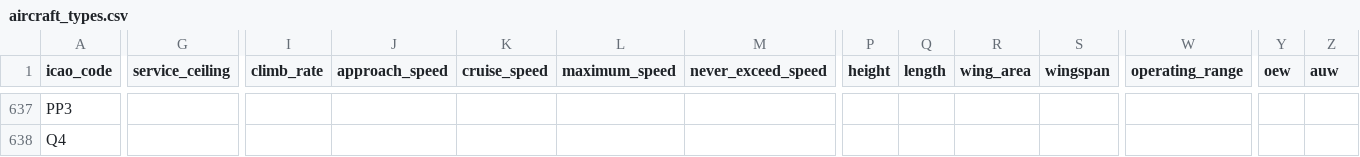
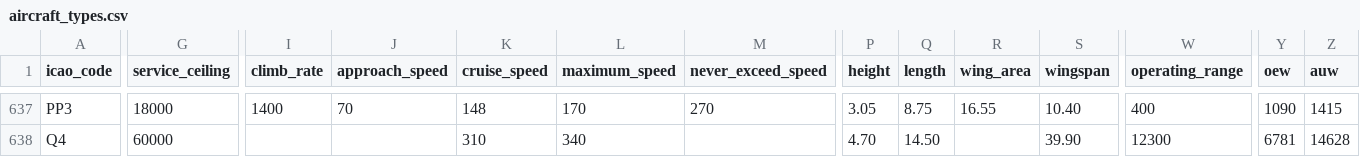
Before and after one commit to jbroutier/whatisflying-db, a CSV file: data/aircraft_types.csv, drawn as a sheet; only a part is shown, gaps mark what is left out; the diff covers the shown part only; the diff names each change by its address in the sheet, - before the commit and + after, or states it on an @@ line.

```diff
--- a/data/aircraft_types.csv
+++ b/data/aircraft_types.csv
-G637 (service_ceiling): (empty)
+G637 (service_ceiling): 18000
-I637 (climb_rate): (empty)
+I637 (climb_rate): 1400
-J637 (approach_speed): (empty)
+J637 (approach_speed): 70
-K637 (cruise_speed): (empty)
+K637 (cruise_speed): 148
-L637 (maximum_speed): (empty)
+L637 (maximum_speed): 170
-M637 (never_exceed_speed): (empty)
+M637 (never_exceed_speed): 270
-P637 (height): (empty)
+P637 (height): 3.05
-Q637 (length): (empty)
+Q637 (length): 8.75
-R637 (wing_area): (empty)
+R637 (wing_area): 16.55
-S637 (wingspan): (empty)
+S637 (wingspan): 10.40
-W637 (operating_range): (empty)
+W637 (operating_range): 400
-Y637 (oew): (empty)
+Y637 (oew): 1090
-Z637 (auw): (empty)
+Z637 (auw): 1415
-G638 (service_ceiling): (empty)
+G638 (service_ceiling): 60000
-K638 (cruise_speed): (empty)
+K638 (cruise_speed): 310
-L638 (maximum_speed): (empty)
+L638 (maximum_speed): 340
-P638 (height): (empty)
+P638 (height): 4.70
-Q638 (length): (empty)
+Q638 (length): 14.50
-S638 (wingspan): (empty)
+S638 (wingspan): 39.90
-W638 (operating_range): (empty)
+W638 (operating_range): 12300
-Y638 (oew): (empty)
+Y638 (oew): 6781
-Z638 (auw): (empty)
+Z638 (auw): 14628
```
Also changed, not shown: 135 edited cells elsewhere in this file.
